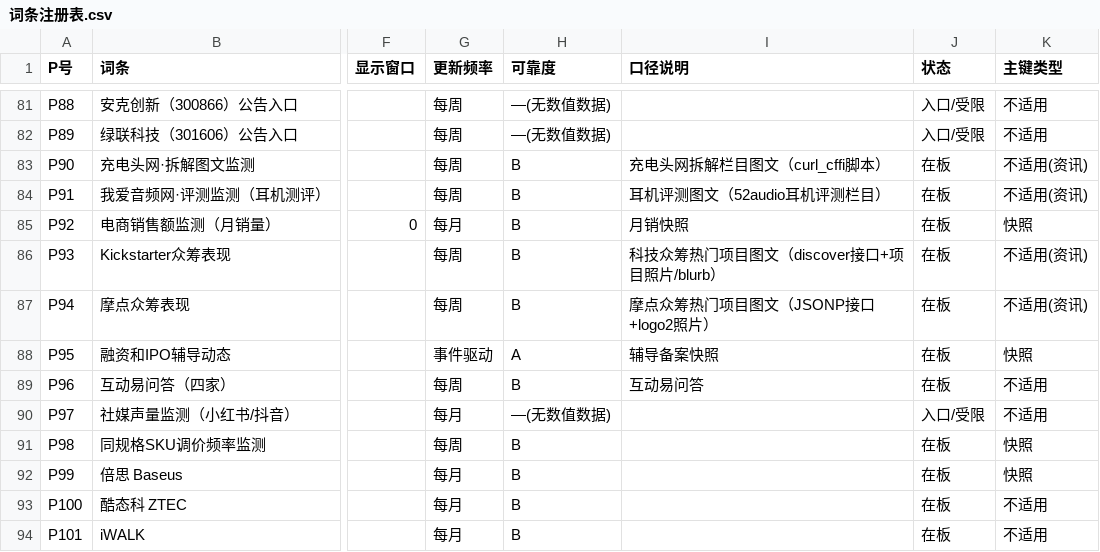
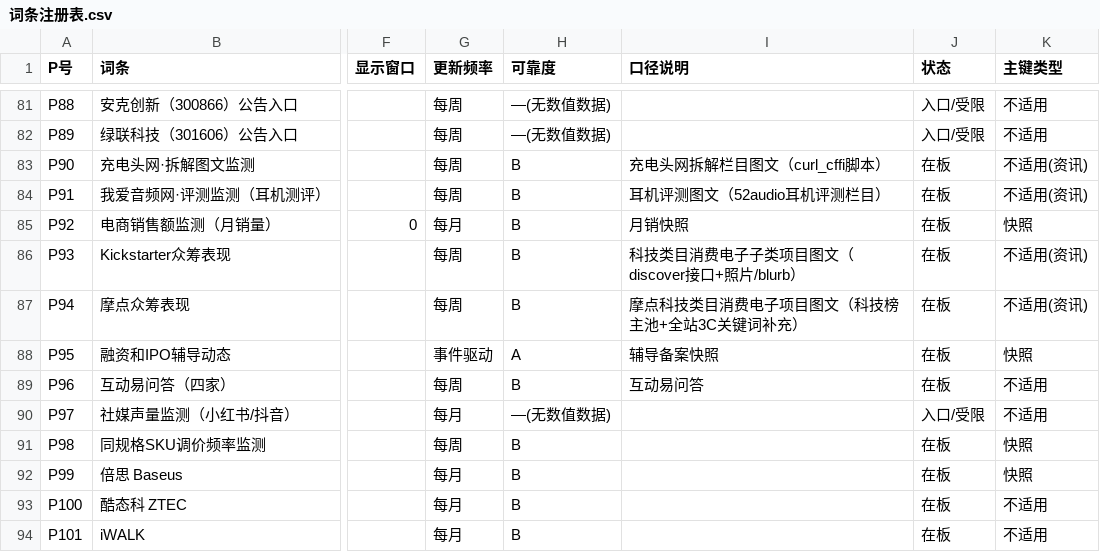
Before and after one commit to tendernessnick/dns-dashboard, a CSV file: 看板数据固化/词条注册表.csv, drawn as a sheet; only a part is shown, gaps mark what is left out; the diff names each change by its address in the sheet, - before the commit and + after, or states it on an @@ line.

```diff
--- a/看板数据固化/词条注册表.csv
+++ b/看板数据固化/词条注册表.csv
-I86 (口径说明): 科技众筹热门项目图文（discover接口+项目照片/blurb）
+I86 (口径说明): 科技类目消费电子子类项目图文（discover接口+照片/blurb）
-I87 (口径说明): 摩点众筹热门项目图文（JSONP接口+logo2照片）
+I87 (口径说明): 摩点科技类目消费电子项目图文（科技榜主池+全站3C关键词补充）
```
Also changed, not shown: 看板数据固化/CSV数据/竞对同业-P93-Kickstarter科技热门.csv, 看板数据固化/CSV数据/竞对同业-P94-摩点众筹热度.csv, 50 other files.
